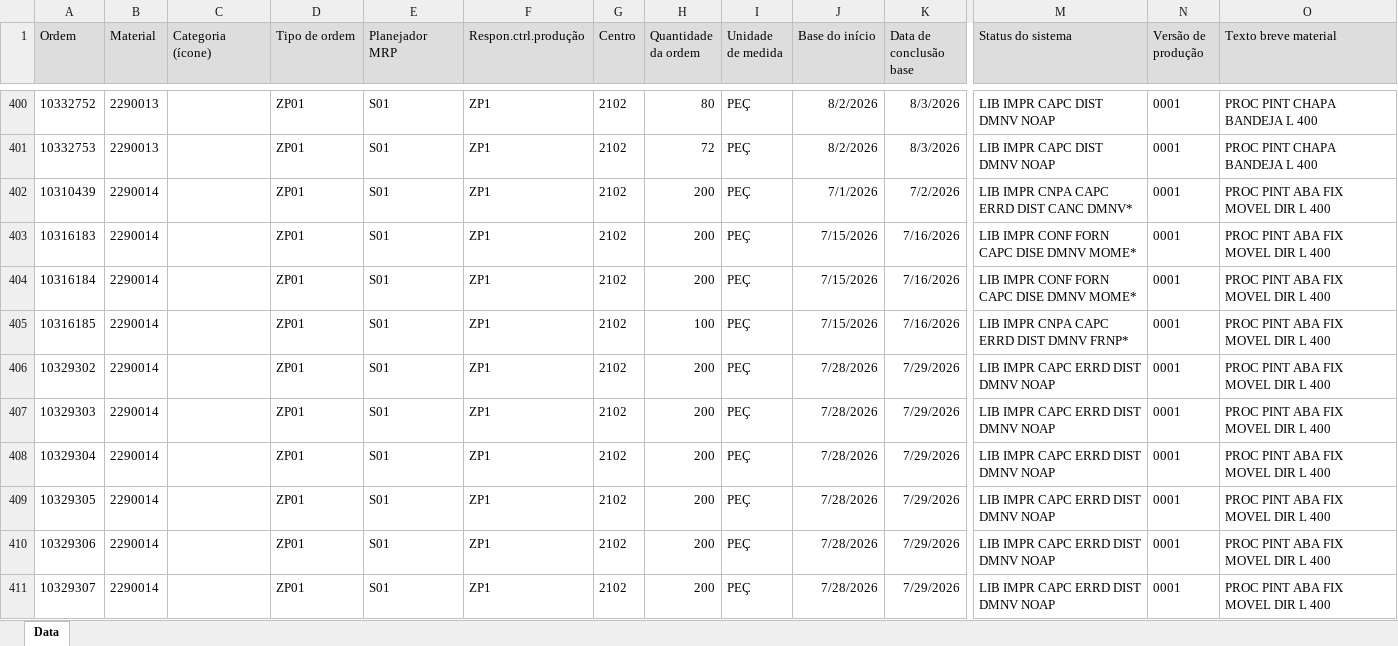
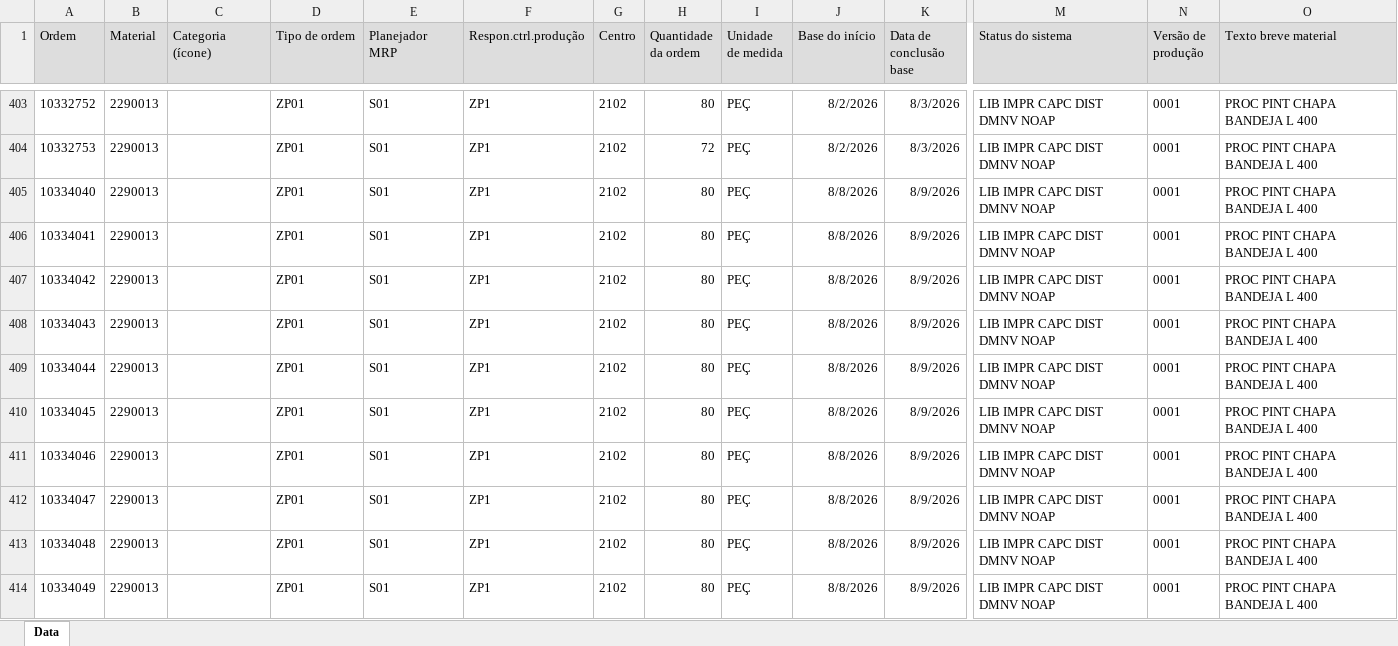
Before and after one commit to engenhariadecio/CONTROLEPREBANHOEBANHO, an Excel workbook: lista_mestra.xlsx, sheet Data, drawn as a sheet; only a part is shown, gaps mark what is left out; the shorter side is filled out with more unchanged rows; values as stored, in another font and other column widths than the file's, no borders; charts and pictures not drawn; rows hold the shown columns only; the diff covers the shown part only; the diff names each change by its address in the sheet, - before the commit and + after, or states it on an @@ line.

Commit message:
Add files via upload

```diff
--- a/lista_mestra.xlsx (sheet Data)
+++ b/lista_mestra.xlsx (sheet Data)
+row 405: 10334040 | 2290013 |  | ZP01 | S01 | ZP1 | 2102 | 80 | PEÇ | 8/8/2026 | 8/9/2026 | LIB IMPR CAPC DIST DMNV NOAP | 0001 | PROC PINT CHAPA BANDEJA L 400
+row 406: 10334041 | 2290013 |  | ZP01 | S01 | ZP1 | 2102 | 80 | PEÇ | 8/8/2026 | 8/9/2026 | LIB IMPR CAPC DIST DMNV NOAP | 0001 | PROC PINT CHAPA BANDEJA L 400
+row 407: 10334042 | 2290013 |  | ZP01 | S01 | ZP1 | 2102 | 80 | PEÇ | 8/8/2026 | 8/9/2026 | LIB IMPR CAPC DIST DMNV NOAP | 0001 | PROC PINT CHAPA BANDEJA L 400
+row 408: 10334043 | 2290013 |  | ZP01 | S01 | ZP1 | 2102 | 80 | PEÇ | 8/8/2026 | 8/9/2026 | LIB IMPR CAPC DIST DMNV NOAP | 0001 | PROC PINT CHAPA BANDEJA L 400
+row 409: 10334044 | 2290013 |  | ZP01 | S01 | ZP1 | 2102 | 80 | PEÇ | 8/8/2026 | 8/9/2026 | LIB IMPR CAPC DIST DMNV NOAP | 0001 | PROC PINT CHAPA BANDEJA L 400
+row 410: 10334045 | 2290013 |  | ZP01 | S01 | ZP1 | 2102 | 80 | PEÇ | 8/8/2026 | 8/9/2026 | LIB IMPR CAPC DIST DMNV NOAP | 0001 | PROC PINT CHAPA BANDEJA L 400
+row 411: 10334046 | 2290013 |  | ZP01 | S01 | ZP1 | 2102 | 80 | PEÇ | 8/8/2026 | 8/9/2026 | LIB IMPR CAPC DIST DMNV NOAP | 0001 | PROC PINT CHAPA BANDEJA L 400
+row 412: 10334047 | 2290013 |  | ZP01 | S01 | ZP1 | 2102 | 80 | PEÇ | 8/8/2026 | 8/9/2026 | LIB IMPR CAPC DIST DMNV NOAP | 0001 | PROC PINT CHAPA BANDEJA L 400
+row 413: 10334048 | 2290013 |  | ZP01 | S01 | ZP1 | 2102 | 80 | PEÇ | 8/8/2026 | 8/9/2026 | LIB IMPR CAPC DIST DMNV NOAP | 0001 | PROC PINT CHAPA BANDEJA L 400
+row 414: 10334049 | 2290013 |  | ZP01 | S01 | ZP1 | 2102 | 80 | PEÇ | 8/8/2026 | 8/9/2026 | LIB IMPR CAPC DIST DMNV NOAP | 0001 | PROC PINT CHAPA BANDEJA L 400
```
Also changed, not shown: 59 added rows, 18 removed rows and 62 edited cells elsewhere in this sheet, charts or pictures.
